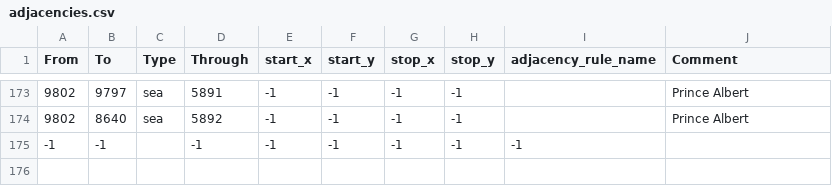
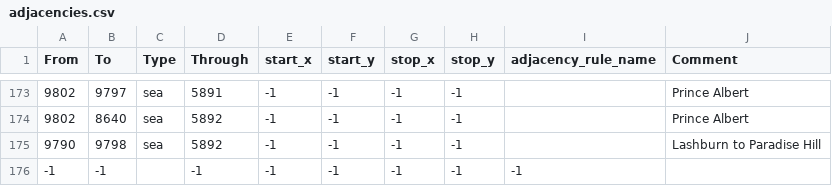
Before and after one commit to coleymoley98/Old-World-Blues-The-Frozen-North, a CSV file: map/adjacencies.csv, drawn as a sheet; only a part is shown, gaps mark what is left out.

```diff
--- a/map/adjacencies.csv
+++ b/map/adjacencies.csv
@@ -174,2 +174,3 @@ From;To;Type;Through;start_x;start_y;stop_x;stop_y;adjacency_rule_name;Comment
 9802;8640;sea;5892;-1;-1;-1;-1;;Prince Albert
+9790;9798;sea;5892;-1;-1;-1;-1;;Lashburn to Paradise Hill
 -1;-1;;-1;-1;-1;-1;-1;-1
```
Also changed, not shown: 19 other files.
